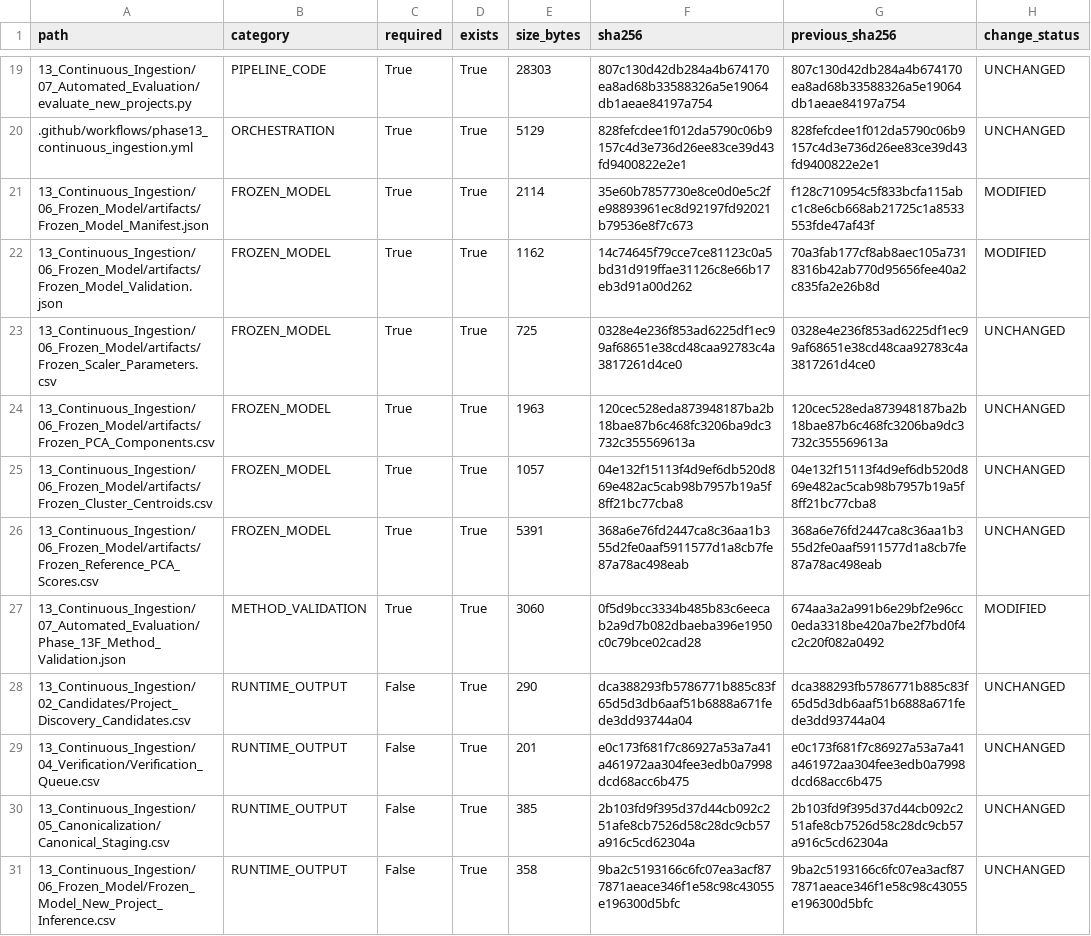
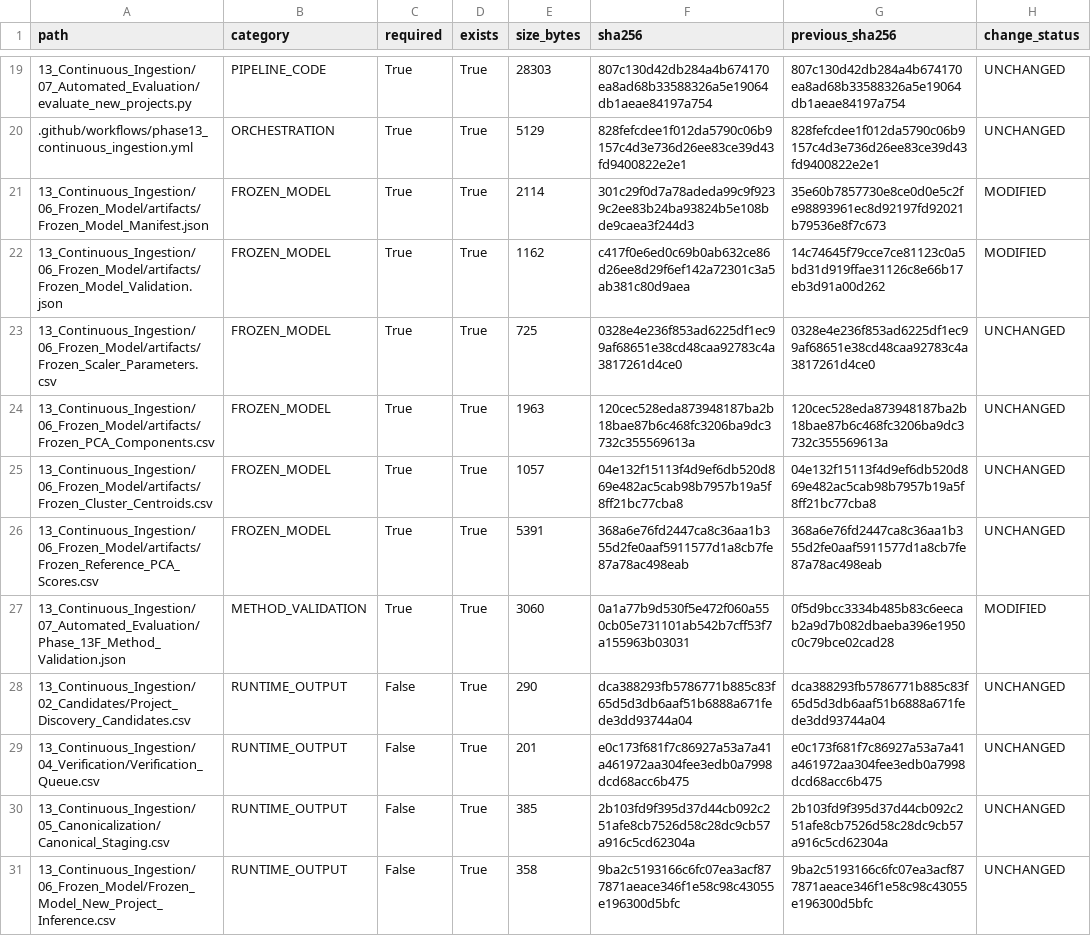
Before and after one commit to Shash-ai/Semiconductor-Credit-Risk-ML, a CSV file: 13_Continuous_Ingestion/08_Governance/Phase_13I_Artifact_Hashes.csv, drawn as a sheet; only a part is shown, gaps mark what is left out.

```diff
--- a/13_Continuous_Ingestion/08_Governance/Phase_13I_Artifact_Hashes.csv
+++ b/13_Continuous_Ingestion/08_Governance/Phase_13I_Artifact_Hashes.csv
@@ -20,4 +20,4 @@ path,category,required,exists,size_bytes,sha256,previous_sha256,change_status
 .github/workflows/phase13_continuous_ingestion.yml,ORCHESTRATION,True,True,5129,828fefcdee1f012da5790c06b9157c4d3e736d26ee83ce39d43fd9400822e2e1,828fefcdee1f012da5790c06b9157c4d3e736d26ee83ce39d43fd9400822e2e1,UNCHANGED
-13_Continuous_Ingestion/06_Frozen_Model/artifacts/Frozen_Model_Manifest.json,FROZEN_MODEL,True,True,2114,35e60b7857730e8ce0d0e5c2fe98893961ec8d92197fd92021b79536e8f7c673,f128c710954c5f833bcfa115abc1c8e6cb668ab21725c1a8533553fde47af43f,MODIFIED
-13_Continuous_Ingestion/06_Frozen_Model/artifacts/Frozen_Model_Validation.json,FROZEN_MODEL,True,True,1162,14c74645f79cce7ce81123c0a5bd31d919ffae31126c8e66b17eb3d91a00d262,70a3fab177cf8ab8aec105a7318316b42ab770d95656fee40a2c835fa2e26b8d,MODIFIED
+13_Continuous_Ingestion/06_Frozen_Model/artifacts/Frozen_Model_Manifest.json,FROZEN_MODEL,True,True,2114,301c29f0d7a78adeda99c9f9239c2ee83b24ba93824b5e108bde9caea3f244d3,35e60b7857730e8ce0d0e5c2fe98893961ec8d92197fd92021b79536e8f7c673,MODIFIED
+13_Continuous_Ingestion/06_Frozen_Model/artifacts/Frozen_Model_Validation.json,FROZEN_MODEL,True,True,1162,c417f0e6ed0c69b0ab632ce86d26ee8d29f6ef142a72301c3a5ab381c80d9aea,14c74645f79cce7ce81123c0a5bd31d919ffae31126c8e66b17eb3d91a00d262,MODIFIED
 13_Continuous_Ingestion/06_Frozen_Model/artifacts/Frozen_Scaler_Parameters.csv,FROZEN_MODEL,True,True,725,0328e4e236f853ad6225df1ec99af68651e38cd48caa92783c4a3817261d4ce0,0328e4e236f853ad6225df1ec99af68651e38cd48caa92783c4a3817261d4ce0,UNCHANGED
@@ -26,3 +26,3 @@ path,category,required,exists,size_bytes,sha256,previous_sha256,change_status
 13_Continuous_Ingestion/06_Frozen_Model/artifacts/Frozen_Reference_PCA_Scores.csv,FROZEN_MODEL,True,True,5391,368a6e76fd2447ca8c36aa1b355d2fe0aaf5911577d1a8cb7fe87a78ac498eab,368a6e76fd2447ca8c36aa1b355d2fe0aaf5911577d1a8cb7fe87a78ac498eab,UNCHANGED
-13_Continuous_Ingestion/07_Automated_Evaluation/Phase_13F_Method_Validation.json,METHOD_VALIDATION,True,True,3060,0f5d9bcc3334b485b83c6eecab2a9d7b082dbaeba396e1950c0c79bce02cad28,674aa3a2a991b6e29bf2e96cc0eda3318be420a7be2f7bd0f4c2c20f082a0492,MODIFIED
+13_Continuous_Ingestion/07_Automated_Evaluation/Phase_13F_Method_Validation.json,METHOD_VALIDATION,True,True,3060,0a1a77b9d530f5e472f060a550cb05e731101ab542b7cff53f7a155963b03031,0f5d9bcc3334b485b83c6eecab2a9d7b082dbaeba396e1950c0c79bce02cad28,MODIFIED
 13_Continuous_Ingestion/02_Candidates/Project_Discovery_Candidates.csv,RUNTIME_OUTPUT,False,True,290,dca388293fb5786771b885c83f65d5d3db6aaf51b6888a671fede3dd93744a04,dca388293fb5786771b885c83f65d5d3db6aaf51b6888a671fede3dd93744a04,UNCHANGED
```
Also changed, not shown: 13_Continuous_Ingestion/08_Governance/Phase_13I_Change_Register.csv, 10 other files.
